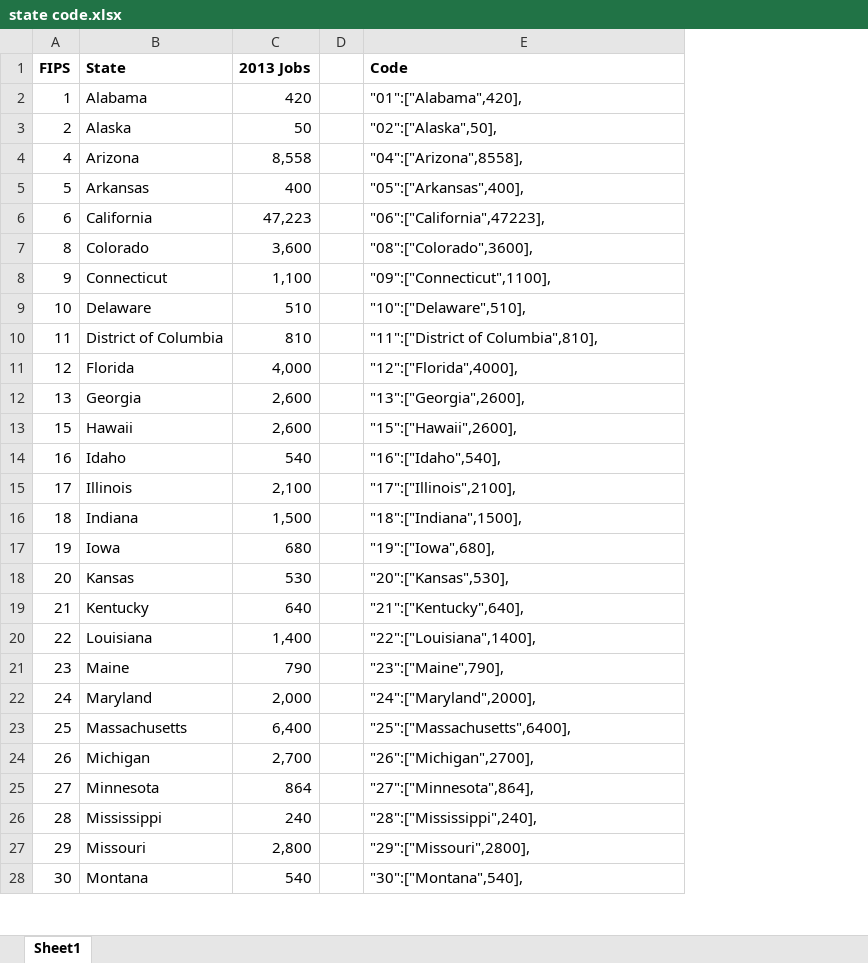
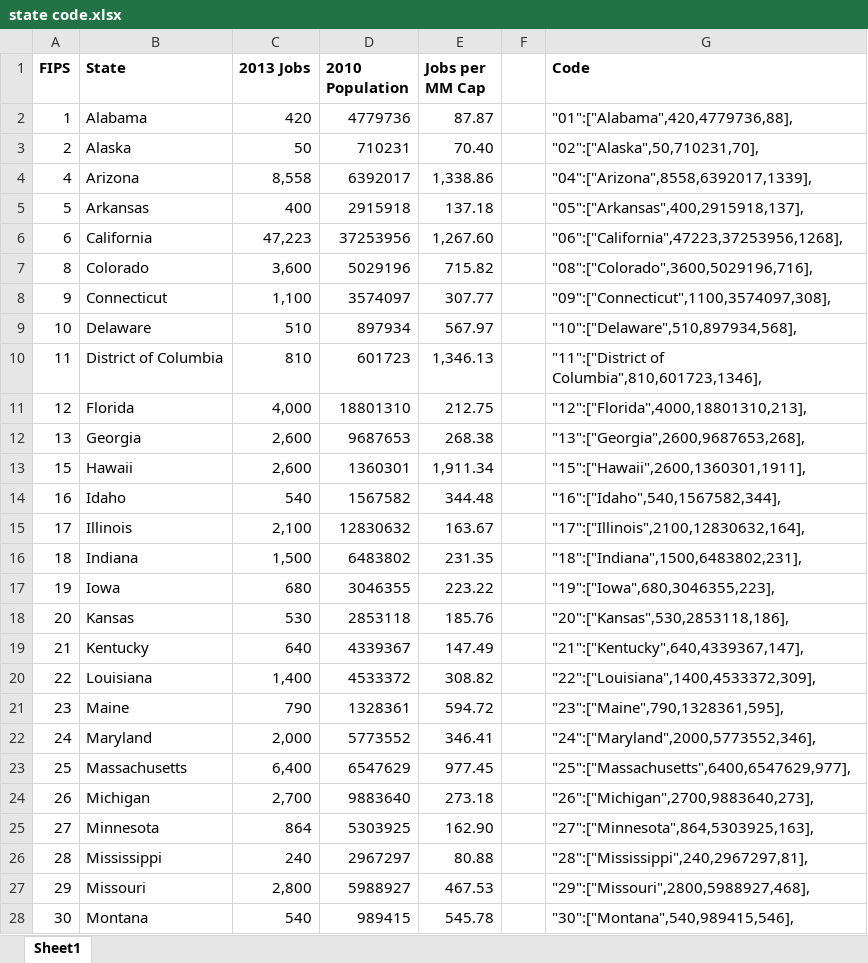
Before and after one commit to elcocinero/elcocinero.github.io, an Excel workbook: landline/state code.xlsx, sheet Sheet1, drawn as a sheet; only a part is shown; values as stored, in another font and other column widths than the file's, no borders; addresses are those after the commit; the diff covers the shown part only; the diff names each change by its address in the sheet, - before the commit and + after, or states it on an @@ line.

```diff
--- a/landline/state code.xlsx (sheet Sheet1)
+++ b/landline/state code.xlsx (sheet Sheet1)
+column D (2010 Population), rows 2-28: 4779736 | 710231 | 6392017 | 2915918 | 37253956 | 5029196 | 3574097 | 897934 | 601723 | 18801310 | 9687653 | 1360301 | 1567582 | 12830632 | 6483802 | 3046355 | 2853118 | 4339367 | 4533372 | 1328361 | 5773552 | 6547629 | 9883640 | 5303925 | 2967297 | 5988927 | 989415
+column E (Jobs per MM Cap), rows 2-28: 87.87 | 70.40 | 1,338.86 | 137.18 | 1,267.60 | 715.82 | 307.77 | 567.97 | 1,346.13 | 212.75 | 268.38 | 1,911.34 | 344.48 | 163.67 | 231.35 | 223.22 | 185.76 | 147.49 | 308.82 | 594.72 | 346.41 | 977.45 | 273.18 | 162.90 | 80.88 | 467.53 | 545.78
-G2 (Code): "01":["Alabama",420],
+G2 (Code): "01":["Alabama",420,4779736,88],
-G3 (Code): "02":["Alaska",50],
+G3 (Code): "02":["Alaska",50,710231,70],
-G4 (Code): "04":["Arizona",8558],
+G4 (Code): "04":["Arizona",8558,6392017,1339],
-G5 (Code): "05":["Arkansas",400],
+G5 (Code): "05":["Arkansas",400,2915918,137],
-G6 (Code): "06":["California",47223],
+G6 (Code): "06":["California",47223,37253956,1268],
-G7 (Code): "08":["Colorado",3600],
+G7 (Code): "08":["Colorado",3600,5029196,716],
-G8 (Code): "09":["Connecticut",1100],
+G8 (Code): "09":["Connecticut",1100,3574097,308],
-G9 (Code): "10":["Delaware",510],
+G9 (Code): "10":["Delaware",510,897934,568],
-G10 (Code): "11":["District of Columbia",810],
+G10 (Code): "11":["District of Columbia",810,601723,1346],
-G11 (Code): "12":["Florida",4000],
+G11 (Code): "12":["Florida",4000,18801310,213],
-G12 (Code): "13":["Georgia",2600],
+G12 (Code): "13":["Georgia",2600,9687653,268],
-G13 (Code): "15":["Hawaii",2600],
+G13 (Code): "15":["Hawaii",2600,1360301,1911],
-G14 (Code): "16":["Idaho",540],
+G14 (Code): "16":["Idaho",540,1567582,344],
-G15 (Code): "17":["Illinois",2100],
+G15 (Code): "17":["Illinois",2100,12830632,164],
-G16 (Code): "18":["Indiana",1500],
+G16 (Code): "18":["Indiana",1500,6483802,231],
-G17 (Code): "19":["Iowa",680],
+G17 (Code): "19":["Iowa",680,3046355,223],
-G18 (Code): "20":["Kansas",530],
+G18 (Code): "20":["Kansas",530,2853118,186],
-G19 (Code): "21":["Kentucky",640],
+G19 (Code): "21":["Kentucky",640,4339367,147],
-G20 (Code): "22":["Louisiana",1400],
+G20 (Code): "22":["Louisiana",1400,4533372,309],
-G21 (Code): "23":["Maine",790],
+G21 (Code): "23":["Maine",790,1328361,595],
-G22 (Code): "24":["Maryland",2000],
+G22 (Code): "24":["Maryland",2000,5773552,346],
-G23 (Code): "25":["Massachusetts",6400],
+G23 (Code): "25":["Massachusetts",6400,6547629,977],
-G24 (Code): "26":["Michigan",2700],
+G24 (Code): "26":["Michigan",2700,9883640,273],
-G25 (Code): "27":["Minnesota",864],
+G25 (Code): "27":["Minnesota",864,5303925,163],
-G26 (Code): "28":["Mississippi",240],
+G26 (Code): "28":["Mississippi",240,2967297,81],
-G27 (Code): "29":["Missouri",2800],
+G27 (Code): "29":["Missouri",2800,5988927,468],
-G28 (Code): "30":["Montana",540],
+G28 (Code): "30":["Montana",540,989415,546],
```
Also changed, not shown: 24 edited cells elsewhere in this sheet, 3 other files.
